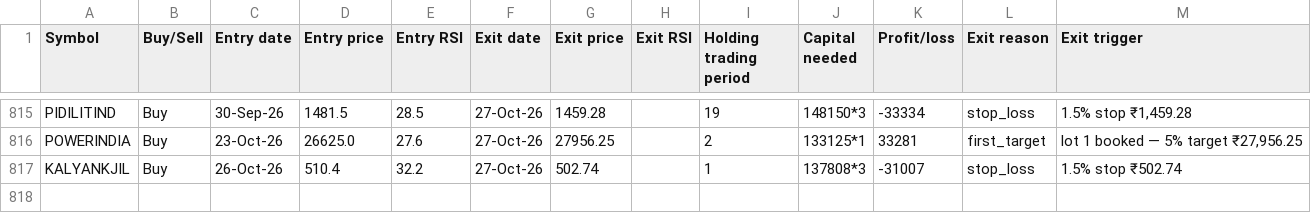
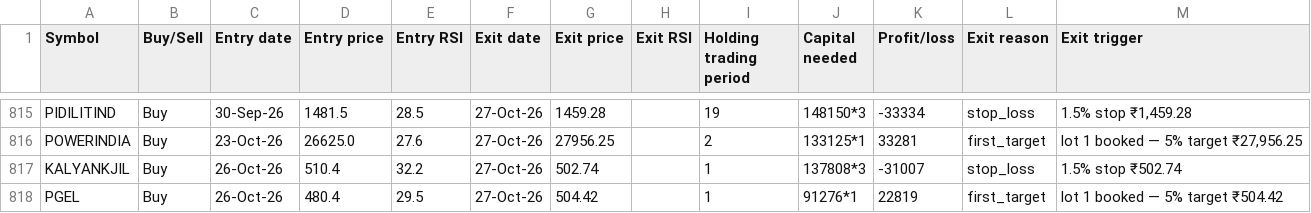
Before and after one commit to AbhilashMunnur/oi-with-stocks, a CSV file: data/rsi_candle_3lot_paper_trades.csv, drawn as a sheet; only a part is shown, gaps mark what is left out; the diff names each change by its address in the sheet, - before the commit and + after, or states it on an @@ line.

```diff
--- a/data/rsi_candle_3lot_paper_trades.csv
+++ b/data/rsi_candle_3lot_paper_trades.csv
+row 818: PGEL | Buy | 26-Oct-26 | 480.4 | 29.5 | 27-Oct-26 | 504.42 |  | 1 | 91276*1 | 22819 | first_target | lot 1 booked — 5% target ₹504.42
```
Also changed, not shown: data/rsi_candle_3m_2w_paper_trades.csv, data/rsi_stretch_paper_trades.csv, 5 other files.
